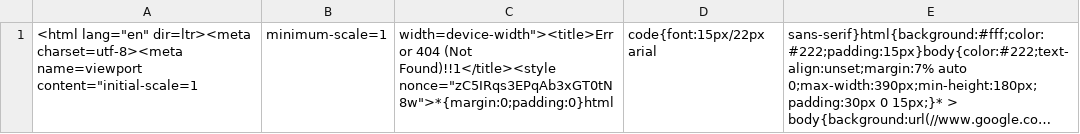
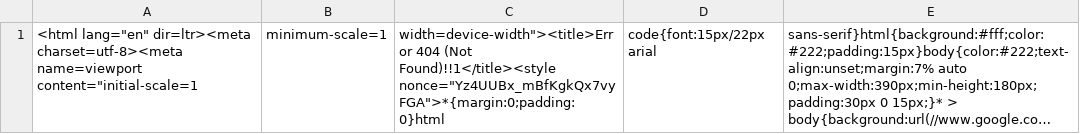
Before and after one commit to nehciyh/cargo-dashboard, a CSV file: data.csv, drawn as a sheet; long unchanged cells end in …; the diff names each change by its address in the sheet, - before the commit and + after, or states it on an @@ line.

```diff
--- a/data.csv
+++ b/data.csv
-C1: …(Not Found)!!1</title><style nonce="zC5IRqs3EPqAb3xGT0tN8w">*{margin:0;padding:0}html
+C1: …(Not Found)!!1</title><style nonce="Yz4UUBx_mBfKgkQx7vyFGA">*{margin:0;padding:0}html
```
